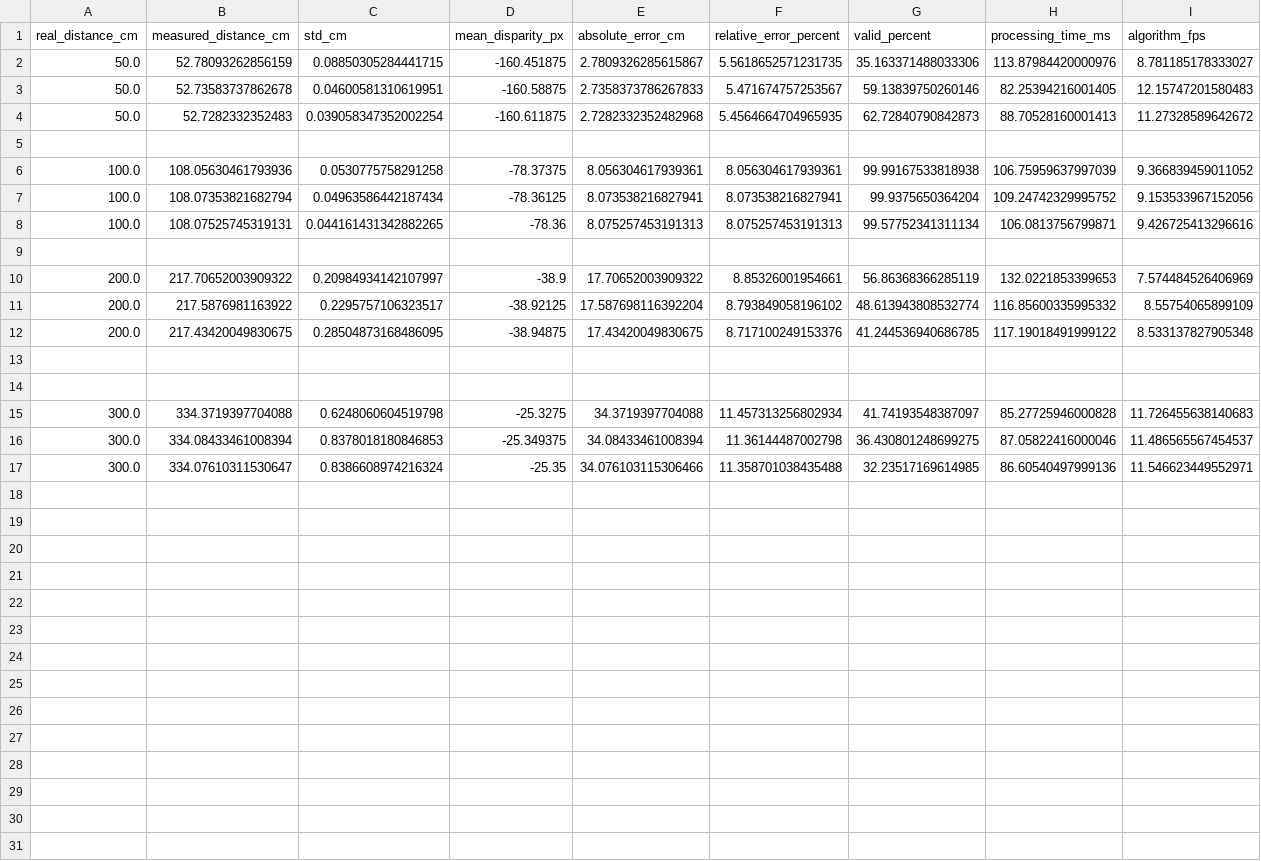
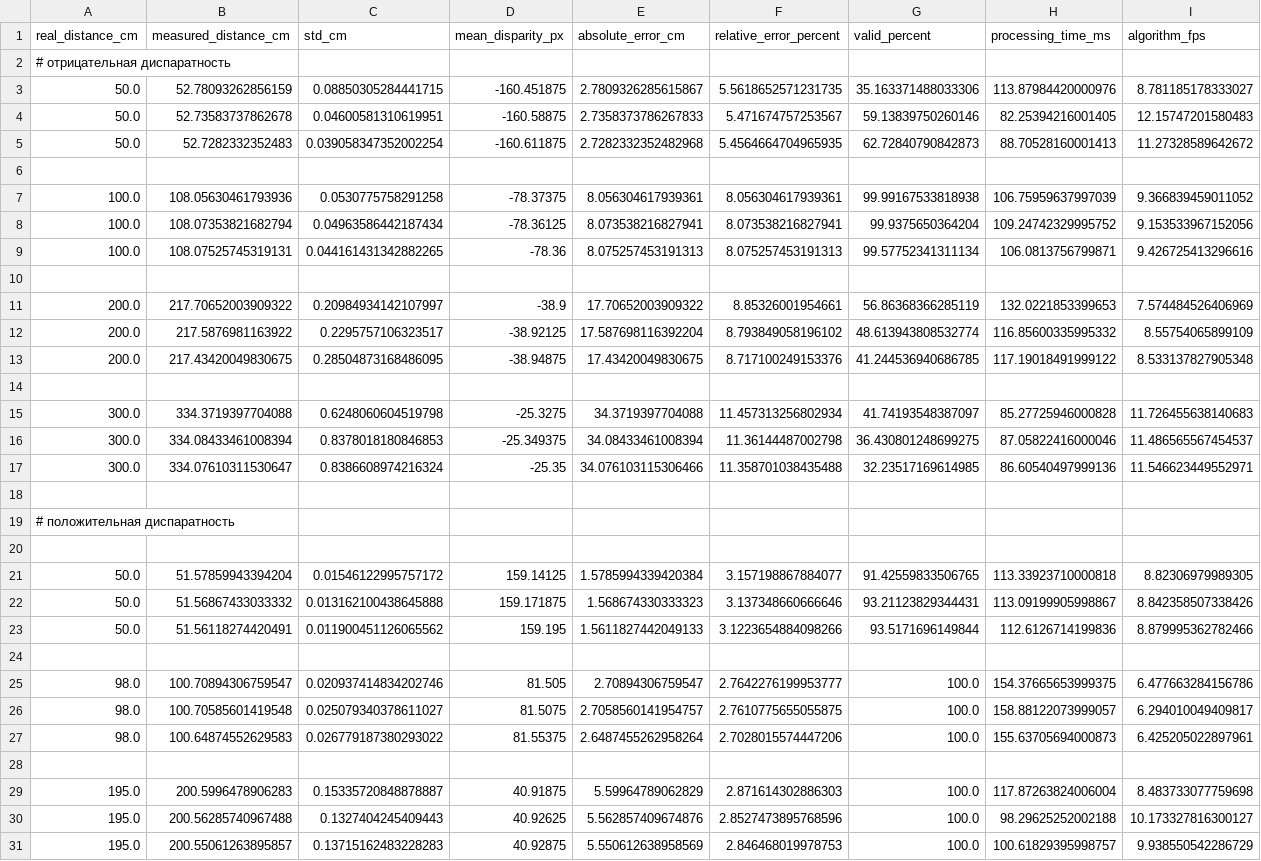
Before and after one commit to Ilya2005-cyber/Stereo_BM, a CSV file: stereo_project_lin/bm_results_optimized_linux.csv, drawn as a sheet; removed rows and columns are numbered as before the commit, all else as after; the diff names each change by its address in the sheet, - before the commit and + after, or states it on an @@ line.

```diff
--- a/stereo_project_lin/bm_results_optimized_linux.csv
+++ b/stereo_project_lin/bm_results_optimized_linux.csv
+row 2: # отрицательная диспаратность
-row 14: (empty)
+row 18: (empty)
+row 19: # положительная диспаратность
+row 20: (empty)
+row 21: 50.0 | 51.57859943394204 | 0.01546122995757172 | 159.14125 | 1.5785994339420384 | 3.157198867884077 | 91.42559833506765 | 113.33923710000818 | 8.82306979989305
+row 22: 50.0 | 51.56867433033332 | 0.013162100438645888 | 159.171875 | 1.568674330333323 | 3.137348660666646 | 93.21123829344431 | 113.09199905998867 | 8.842358507338426
+row 23: 50.0 | 51.56118274420491 | 0.011900451126065562 | 159.195 | 1.5611827442049133 | 3.1223654884098266 | 93.5171696149844 | 112.6126714199836 | 8.879995362782466
+row 24: (empty)
+row 25: 98.0 | 100.70894306759547 | 0.020937414834202746 | 81.505 | 2.70894306759547 | 2.7642276199953777 | 100.0 | 154.37665653999375 | 6.477663284156786
+row 26: 98.0 | 100.70585601419548 | 0.025079340378611027 | 81.5075 | 2.7058560141954757 | 2.7610775655055875 | 100.0 | 158.88122073999057 | 6.294010049409817
+row 27: 98.0 | 100.64874552629583 | 0.026779187380293022 | 81.55375 | 2.6487455262958264 | 2.7028015574447206 | 100.0 | 155.63705694000873 | 6.425205022897961
+row 28: (empty)
+row 29: 195.0 | 200.5996478906283 | 0.15335720848878887 | 40.91875 | 5.59964789062829 | 2.871614302886303 | 100.0 | 117.87263824006004 | 8.483733077759698
+row 30: 195.0 | 200.56285740967488 | 0.1327404245409443 | 40.92625 | 5.562857409674876 | 2.8527473895768596 | 100.0 | 98.29625252002188 | 10.173327816300127
+row 31: 195.0 | 200.55061263895857 | 0.13715162483228283 | 40.92875 | 5.550612638958569 | 2.846468019978753 | 100.0 | 100.61829395998757 | 9.938550542286729
```
Also changed, not shown: 5 other files.
